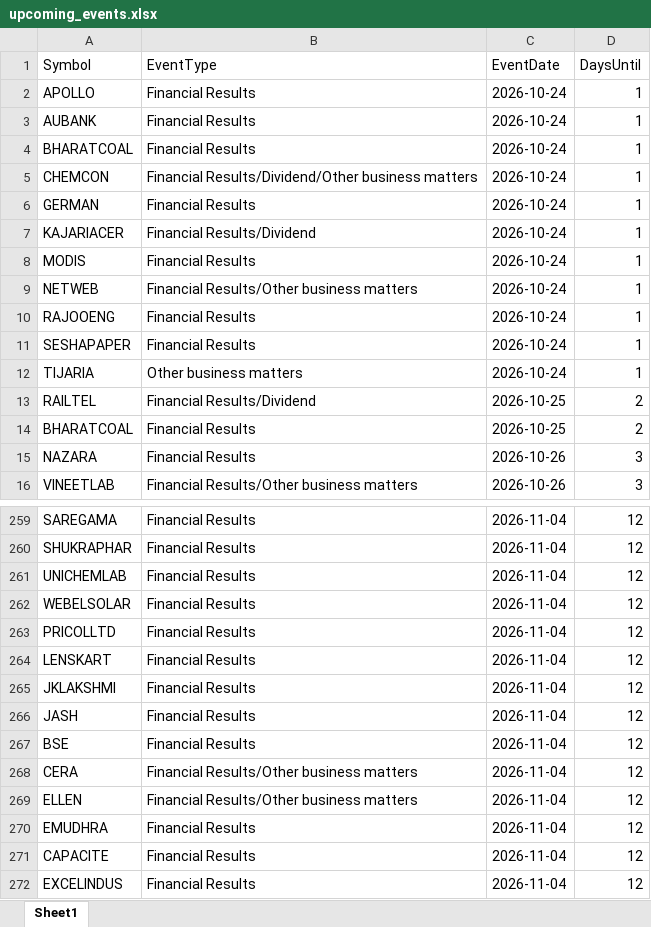
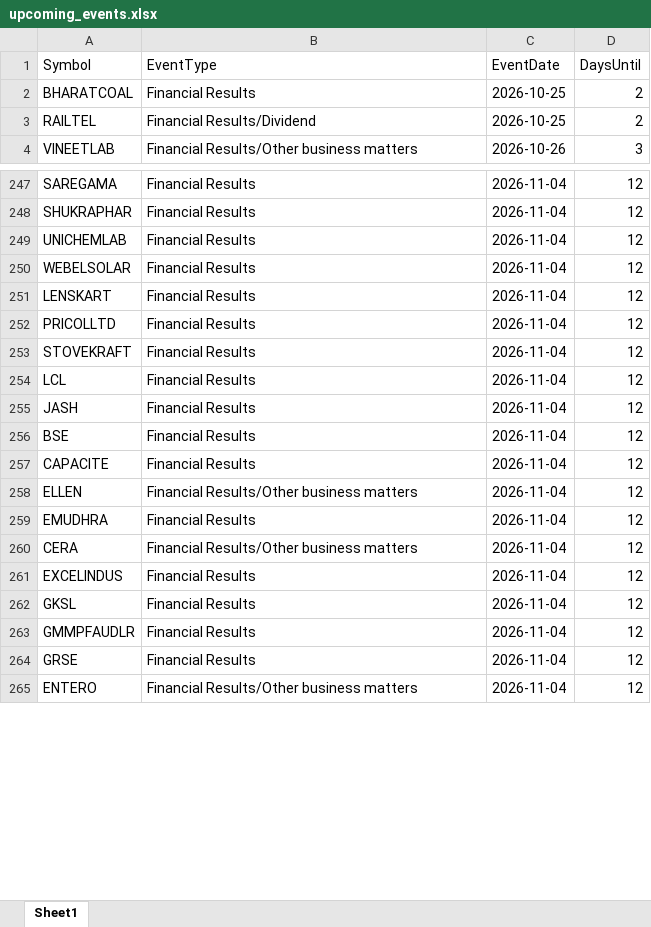
Before and after one commit to drimtiyazkhan/project-shadow, an Excel workbook: data/upcoming_events.xlsx, sheet Sheet1, drawn as a sheet; only a part is shown, gaps mark what is left out; the shorter side is filled out with more unchanged rows; values as stored, in another font and other column widths than the file's, no borders; removed rows and columns are numbered as before the commit, all else as after; the diff covers the shown part only; the diff names each change by its address in the sheet, - before the commit and + after, or states it on an @@ line.

```diff
--- a/data/upcoming_events.xlsx (sheet Sheet1)
+++ b/data/upcoming_events.xlsx (sheet Sheet1)
-row 2: APOLLO | Financial Results | 2026-10-24 | 1
-row 3: AUBANK | Financial Results | 2026-10-24 | 1
-C2 (EventDate): 2026-10-24
+C2 (EventDate): 2026-10-25
-D2 (DaysUntil): 1
+D2 (DaysUntil): 2
-row 5: CHEMCON | Financial Results/Dividend/Other business matters | 2026-10-24 | 1
-row 6: GERMAN | Financial Results | 2026-10-24 | 1
-row 7: KAJARIACER | Financial Results/Dividend | 2026-10-24 | 1
-row 8: MODIS | Financial Results | 2026-10-24 | 1
-row 9: NETWEB | Financial Results/Other business matters | 2026-10-24 | 1
-row 10: RAJOOENG | Financial Results | 2026-10-24 | 1
-row 11: SESHAPAPER | Financial Results | 2026-10-24 | 1
-row 12: TIJARIA | Other business matters | 2026-10-24 | 1
-row 14: BHARATCOAL | Financial Results | 2026-10-25 | 2
@@ row 264 moved to row 251: LENSKART @@
@@ row 265 moved to row 266: JKLAKSHMI @@
@@ row 257 moved to row 253: STOVEKRAFT @@
@@ row 277 moved to row 254: LCL @@
@@ row 271 moved to row 257: CAPACITE @@
@@ row 268 moved to row 260: CERA @@
```
Also changed, not shown: 74 moved rows elsewhere in this sheet, data/signal_backtest.xlsx, data/watchlist_2026.xlsx.
